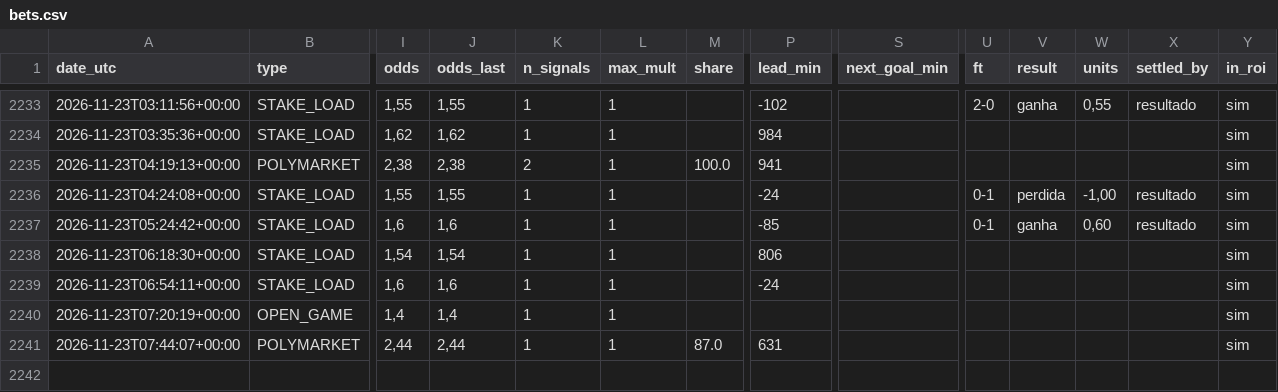
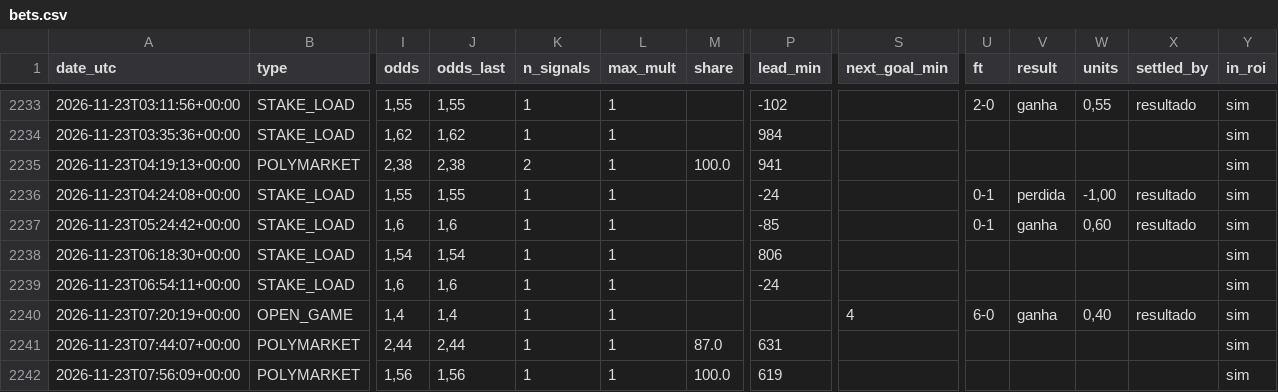
Before and after one commit to nunovinhas-creator/goal-roi, a CSV file: docs/bets.csv, drawn as a sheet; only a part is shown, gaps mark what is left out; rows hold the shown columns only; the diff names each change by its address in the sheet, - before the commit and + after, or states it on an @@ line.

```diff
--- a/docs/bets.csv
+++ b/docs/bets.csv
-S2240 (next_goal_min): (empty)
+S2240 (next_goal_min): 4
-U2240 (ft): (empty)
+U2240 (ft): 6-0
-V2240 (result): (empty)
+V2240 (result): ganha
-W2240 (units): (empty)
+W2240 (units): 0,40
-X2240 (settled_by): (empty)
+X2240 (settled_by): resultado
+row 2242: 2026-11-23T07:56:09+00:00 | POLYMARKET | 1,56 | 1,56 | 1 | 1 | 100.0 | 619 |  |  |  |  |  | sim
```
Also changed, not shown: 5 other files.
